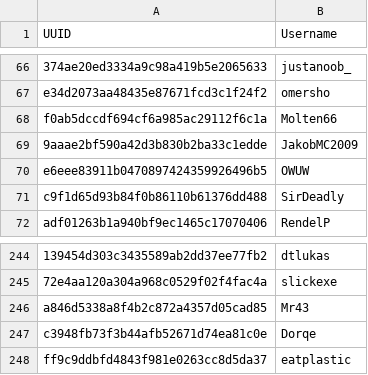
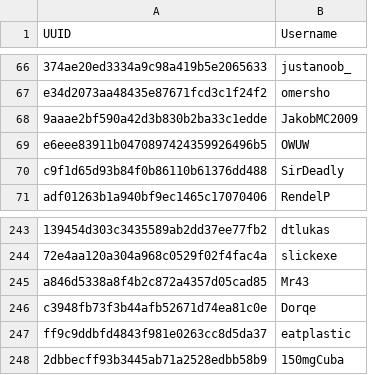
Before and after one commit to Knattekalle/Hypixel_Player_Stats_Website, a CSV file: FC_and_FTC_usernames_2025_04_30.csv, drawn as a sheet; only a part is shown, gaps mark what is left out; removed rows and columns are numbered as before the commit, all else as after; the diff names each change by its address in the sheet, - before the commit and + after, or states it on an @@ line.

Commit message:
Update FC_and_FTC_usernames_2025_04_30.csv

```diff
--- a/FC_and_FTC_usernames_2025_04_30.csv
+++ b/FC_and_FTC_usernames_2025_04_30.csv
-row 68: f0ab5dccdf694cf6a985ac29112f6c1a | Molten66
+row 248: 2dbbecff93b3445ab71a2528edbb58b9 | 150mgCuba
```
